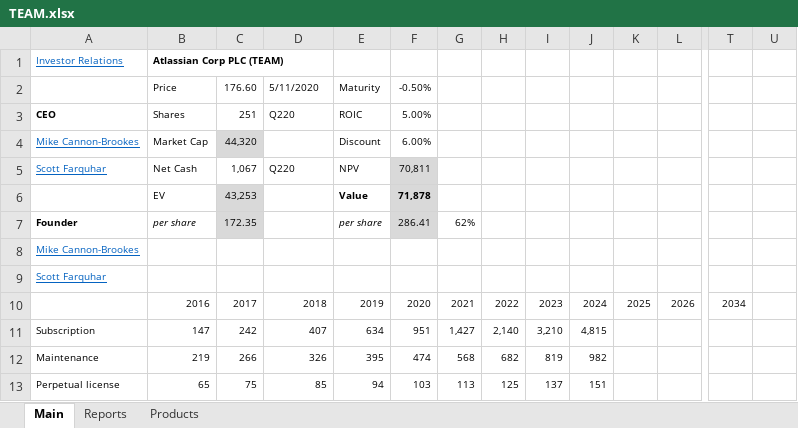
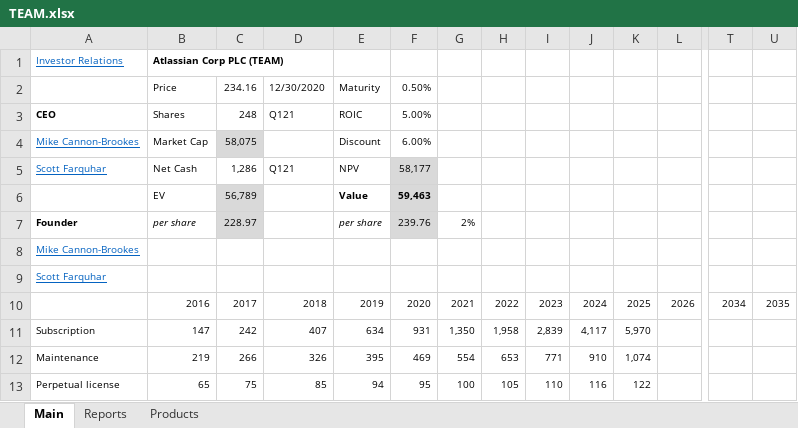
Before and after one commit to michaelsjoeberg/stocks, an Excel workbook: TEAM.xlsx, sheet Main, drawn as a sheet; only a part is shown, gaps mark what is left out; values as stored, in another font and other column widths than the file's, no borders; charts and pictures not drawn; removed rows and columns are numbered as before the commit, all else as after; rows hold the shown columns only; the diff covers the shown part only; the diff names each change by its address in the sheet, - before the commit and + after, or states it on an @@ line.

Commit message:
Update TEAM.xlsx

```diff
--- a/TEAM.xlsx (sheet Main)
+++ b/TEAM.xlsx (sheet Main)
-row 2:  | Price | 176.60 | 5/11/2020 | Maturity | -0.50%
+row 2:  | Price | 234.16 | 12/30/2020 | Maturity | 0.50%
-C3: 251
+C3: 248
-D3: Q220
+D3: Q121
-C4: 44,320
+C4: 58,075
-C5: 1,067
+C5: 1,286
-D5: Q220
+D5: Q121
-F5: 70,811
+F5: 58,177
-C6: 43,253
+C6: 56,789
-F6: 71,878
+F6: 59,463
-C7: 172.35
+C7: 228.97
-F7: 286.41
+F7: 239.76
-G7: 62%
+G7: 2%
-U10: (empty)
+U10: 2035
-F11: 951
+F11: 931
-G11: 1,427
+G11: 1,350
-H11: 2,140
+H11: 1,958
-I11: 3,210
+I11: 2,839
-J11: 4,815
+J11: 4,117
-K11: (empty)
+K11: 5,970
-F12: 474
+F12: 469
-G12: 568
+G12: 554
-H12: 682
+H12: 653
-I12: 819
+I12: 771
-J12: 982
+J12: 910
-K12: (empty)
+K12: 1,074
-F13: 103
+F13: 95
-G13: 113
+G13: 100
-H13: 125
+H13: 105
-I13: 137
+I13: 110
-J13: 151
+J13: 116
-K13: (empty)
+K13: 122
```
Also changed, not shown: 3 added rows, 3 removed rows, 326 edited cells and cell formats elsewhere in this sheet, sheet Reports, sheet Products, formulas that keep their value, charts or pictures.
